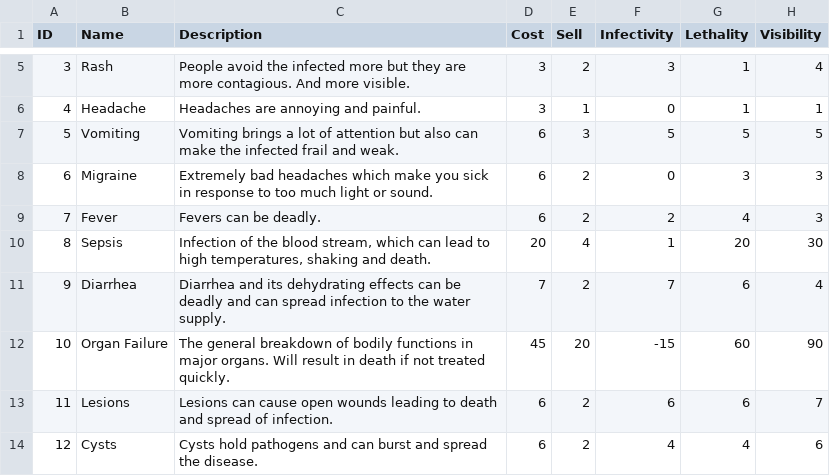
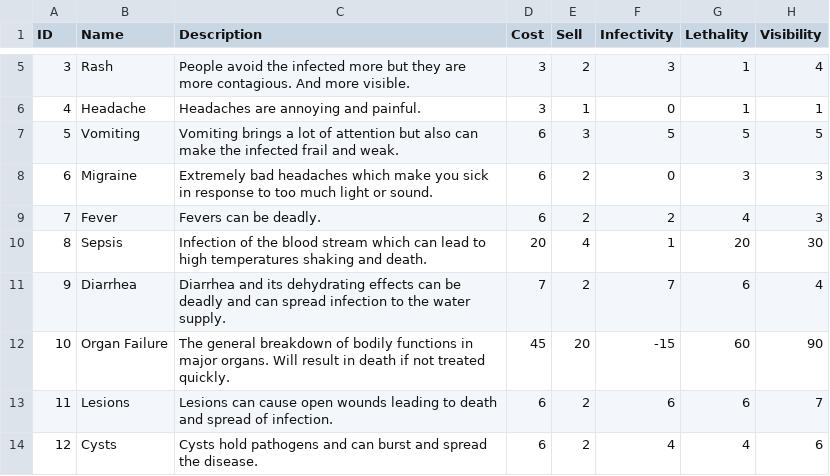
Before and after one commit to gbc1230/browndemic, a CSV file: Bacteria.csv, drawn as a sheet; only a part is shown, gaps mark what is left out; the diff names each change by its address in the sheet, - before the commit and + after, or states it on an @@ line.

```diff
--- a/Bacteria.csv
+++ b/Bacteria.csv
-C10 (Description): …the blood stream, which can lead to high temperatures, shaking and…
+C10 (Description): …the blood stream which can lead to high temperatures shaking and…
```
Also changed, not shown: EarthRegions.csv, 9 other files.
